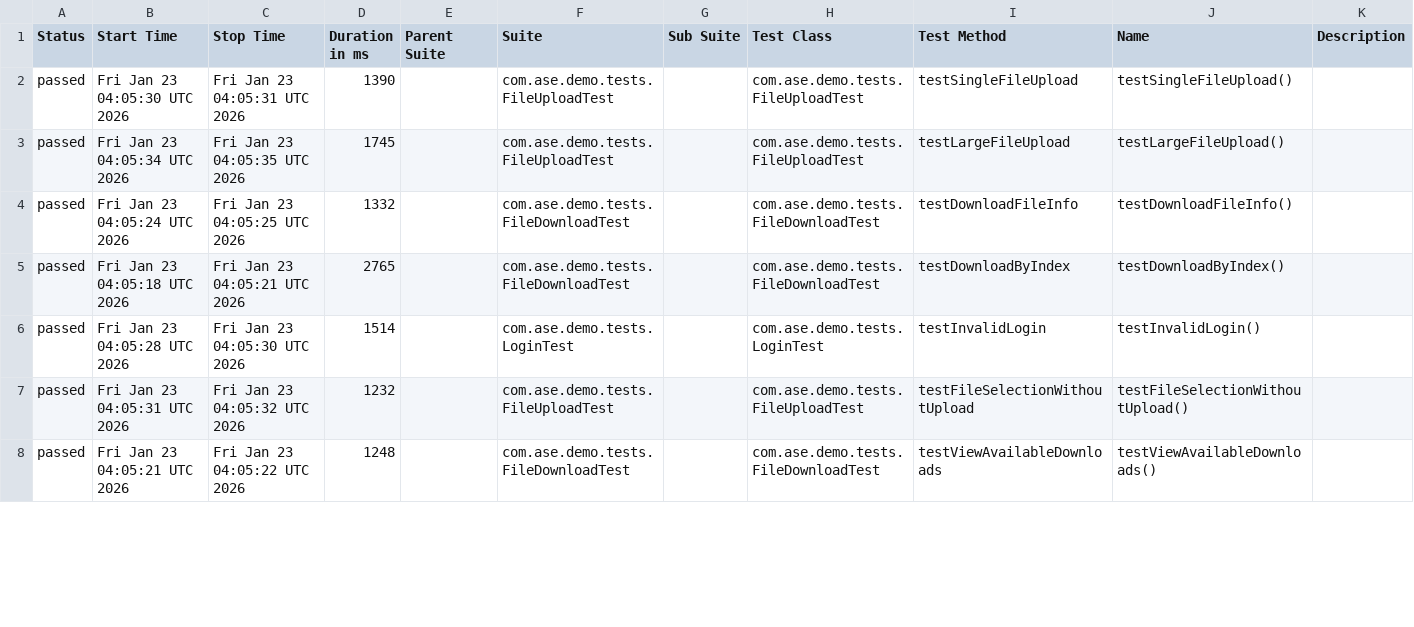
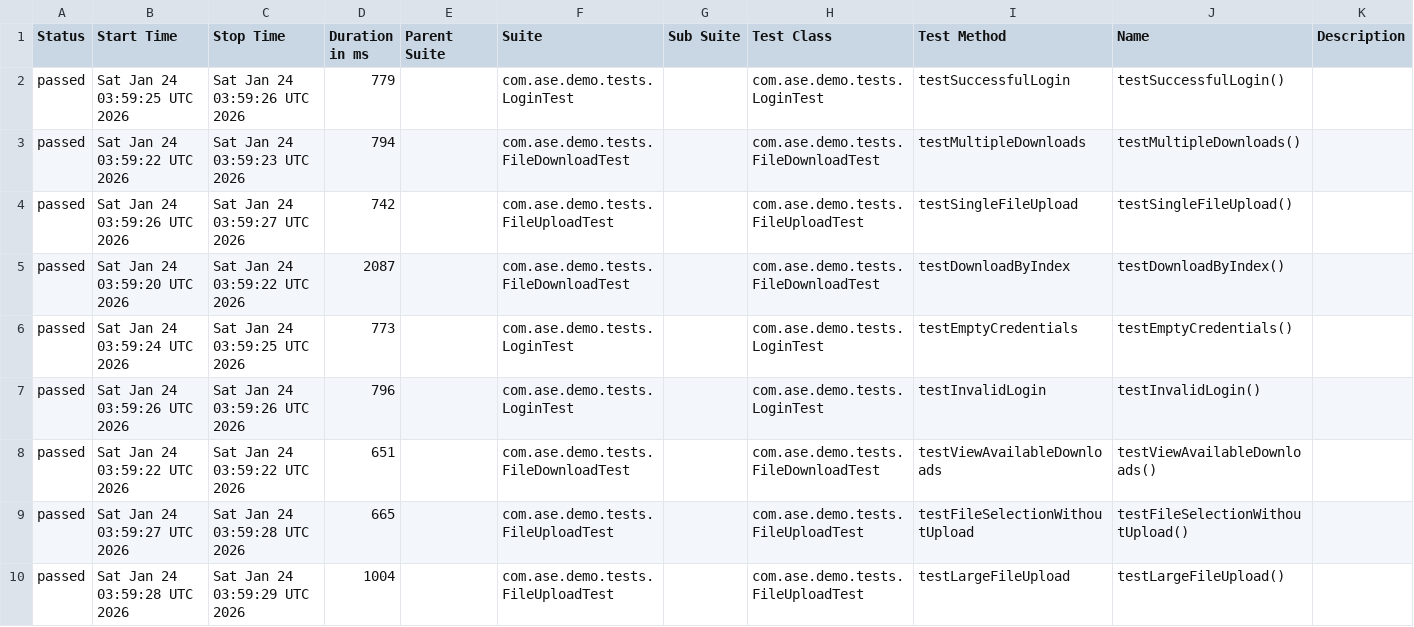
Before and after one commit to Agile-Software-Engineering-25/demo-system-test, a CSV file: full/data/suites.csv, drawn as a sheet; only a part is shown; the diff covers the shown part only.

```diff
--- a/full/data/suites.csv
+++ b/full/data/suites.csv
@@ -1,8 +1,10 @@
 "Status","Start Time","Stop Time","Duration in ms","Parent Suite","Suite","Sub Suite","Test Class","Test Method","Name","Description"
-"passed","Fri Jan 23 04:05:30 UTC 2026","Fri Jan 23 04:05:31 UTC 2026","1390","","com.ase.demo.tests.FileUploadTest","","com.ase.demo.tests.FileUploadTest","testSingleFileUpload","testSingleFileUpload()",""
-"passed","Fri Jan 23 04:05:34 UTC 2026","Fri Jan 23 04:05:35 UTC 2026","1745","","com.ase.demo.tests.FileUploadTest","","com.ase.demo.tests.FileUploadTest","testLargeFileUpload","testLargeFileUpload()",""
-"passed","Fri Jan 23 04:05:24 UTC 2026","Fri Jan 23 04:05:25 UTC 2026","1332","","com.ase.demo.tests.FileDownloadTest","","com.ase.demo.tests.FileDownloadTest","testDownloadFileInfo","testDownloadFileInfo()",""
-"passed","Fri Jan 23 04:05:18 UTC 2026","Fri Jan 23 04:05:21 UTC 2026","2765","","com.ase.demo.tests.FileDownloadTest","","com.ase.demo.tests.FileDownloadTest","testDownloadByIndex","testDownloadByIndex()",""
-"passed","Fri Jan 23 04:05:28 UTC 2026","Fri Jan 23 04:05:30 UTC 2026","1514","","com.ase.demo.tests.LoginTest","","com.ase.demo.tests.LoginTest","testInvalidLogin","testInvalidLogin()",""
-"passed","Fri Jan 23 04:05:31 UTC 2026","Fri Jan 23 04:05:32 UTC 2026","1232","","com.ase.demo.tests.FileUploadTest","","com.ase.demo.tests.FileUploadTest","testFileSelectionWithoutUpload","testFileSelectionWithoutUpload()",""
-"passed","Fri Jan 23 04:05:21 UTC 2026","Fri Jan 23 04:05:22 UTC 2026","1248","","com.ase.demo.tests.FileDownloadTest","","com.ase.demo.tests.FileDownloadTest","testViewAvailableDownloads","testViewAvailableDownloads()",""
+"passed","Sat Jan 24 03:59:25 UTC 2026","Sat Jan 24 03:59:26 UTC 2026","779","","com.ase.demo.tests.LoginTest","","com.ase.demo.tests.LoginTest","testSuccessfulLogin","testSuccessfulLogin()",""
+"passed","Sat Jan 24 03:59:22 UTC 2026","Sat Jan 24 03:59:23 UTC 2026","794","","com.ase.demo.tests.FileDownloadTest","","com.ase.demo.tests.FileDownloadTest","testMultipleDownloads","testMultipleDownloads()",""
+"passed","Sat Jan 24 03:59:26 UTC 2026","Sat Jan 24 03:59:27 UTC 2026","742","","com.ase.demo.tests.FileUploadTest","","com.ase.demo.tests.FileUploadTest","testSingleFileUpload","testSingleFileUpload()",""
+"passed","Sat Jan 24 03:59:20 UTC 2026","Sat Jan 24 03:59:22 UTC 2026","2087","","com.ase.demo.tests.FileDownloadTest","","com.ase.demo.tests.FileDownloadTest","testDownloadByIndex","testDownloadByIndex()",""
+"passed","Sat Jan 24 03:59:24 UTC 2026","Sat Jan 24 03:59:25 UTC 2026","773","","com.ase.demo.tests.LoginTest","","com.ase.demo.tests.LoginTest","testEmptyCredentials","testEmptyCredentials()",""
+"passed","Sat Jan 24 03:59:26 UTC 2026","Sat Jan 24 03:59:26 UTC 2026","796","","com.ase.demo.tests.LoginTest","","com.ase.demo.tests.LoginTest","testInvalidLogin","testInvalidLogin()",""
+"passed","Sat Jan 24 03:59:22 UTC 2026","Sat Jan 24 03:59:22 UTC 2026","651","","com.ase.demo.tests.FileDownloadTest","","com.ase.demo.tests.FileDownloadTest","testViewAvailableDownloads","testViewAvailableDownloads()",""
+"passed","Sat Jan 24 03:59:27 UTC 2026","Sat Jan 24 03:59:28 UTC 2026","665","","com.ase.demo.tests.FileUploadTest","","com.ase.demo.tests.FileUploadTest","testFileSelectionWithoutUpload","testFileSelectionWithoutUpload()",""
+"passed","Sat Jan 24 03:59:28 UTC 2026","Sat Jan 24 03:59:29 UTC 2026","1004","","com.ase.demo.tests.FileUploadTest","","com.ase.demo.tests.FileUploadTest","testLargeFileUpload","testLargeFileUpload()",""
```
Also changed, not shown: 2 removed rows and 8 edited cells elsewhere in this file, 36 other files.
